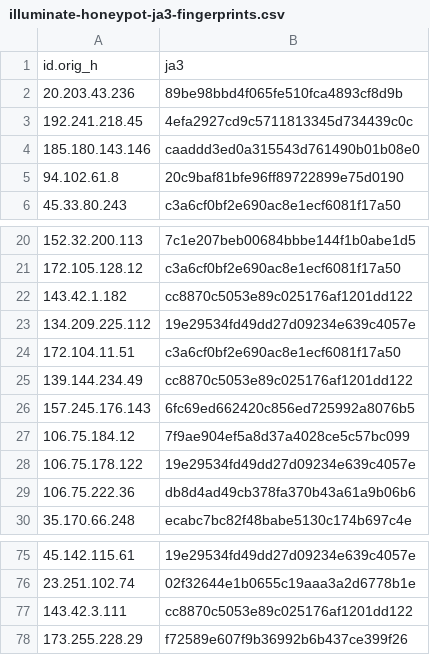
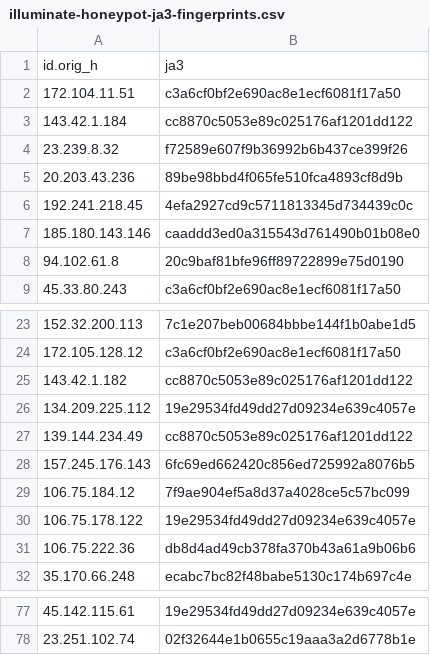
Before and after one commit to LeargasSecurity/ja3-fingerprint-repository, a CSV file: illuminate-honeypot-ja3-fingerprints.csv, drawn as a sheet; only a part is shown, gaps mark what is left out.

```diff
--- a/illuminate-honeypot-ja3-fingerprints.csv
+++ b/illuminate-honeypot-ja3-fingerprints.csv
@@ -1,2 +1,5 @@
 id.orig_h,ja3
+172.104.11.51,c3a6cf0bf2e690ac8e1ecf6081f17a50
+143.42.1.184,cc8870c5053e89c025176af1201dd122
+23.239.8.32,f72589e607f9b36992b6b437ce399f26
 20.203.43.236,89be98bbd4f065fe510fca4893cf8d9b
@@ -23,3 +26,2 @@ id.orig_h,ja3
 134.209.225.112,19e29534fd49dd27d09234e639c4057e
-172.104.11.51,c3a6cf0bf2e690ac8e1ecf6081f17a50
 139.144.234.49,cc8870c5053e89c025176af1201dd122
@@ -76,3 +78 @@ id.orig_h,ja3
 23.251.102.74,02f32644e1b0655c19aaa3a2d6778b1e
-143.42.3.111,cc8870c5053e89c025176af1201dd122
-173.255.228.29,f72589e607f9b36992b6b437ce399f26
```
Also changed, not shown: 1 other file.
